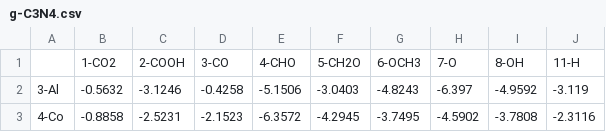
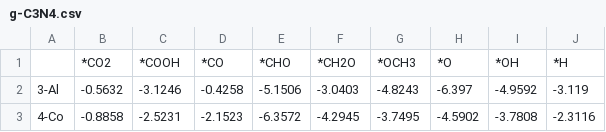
Before and after one commit to DanielYang59/cat-scaling, a CSV file: examples/g-C3N4.csv, drawn as a sheet; only a part is shown; removed rows and columns are numbered as before the commit, all else as after; the diff names each change by its address in the sheet, - before the commit and + after, or states it on an @@ line.

Commit message:
fix ads energy data csv header

```diff
--- a/examples/g-C3N4.csv
+++ b/examples/g-C3N4.csv
-row 1:  | 1-CO2 | 2-COOH | 3-CO | 4-CHO | 5-CH2O | 6-OCH3 | 7-O | 8-OH | 11-H
+row 1:  | *CO2 | *COOH | *CO | *CHO | *CH2O | *OCH3 | *O | *OH | *H
```
